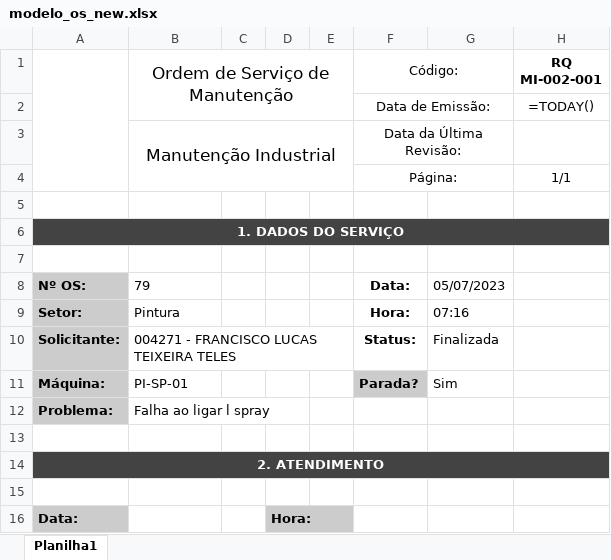
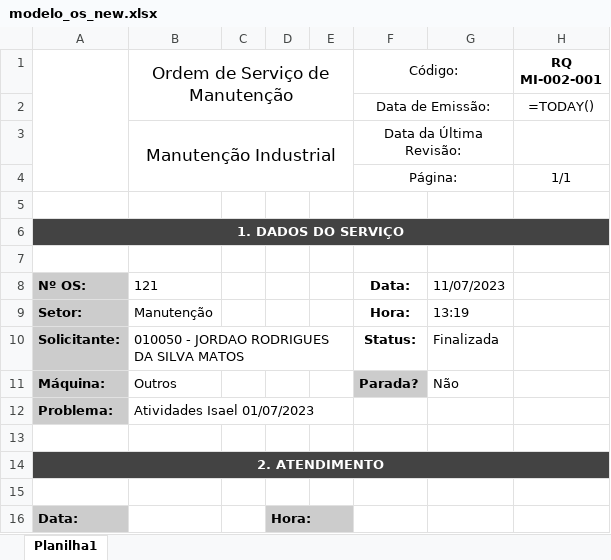
Before and after one commit to Cemag-pcp/appManutFlask, an Excel workbook: modelo_os_new.xlsx, sheet Planilha1, drawn as a sheet; only a part is shown; values as stored, in another font and other column widths than the file's, no borders; formulas without a stored value are shown as written; charts and pictures not drawn; the diff names each change by its address in the sheet, - before the commit and + after, or states it on an @@ line.

```diff
--- a/modelo_os_new.xlsx (sheet Planilha1)
+++ b/modelo_os_new.xlsx (sheet Planilha1)
-B8 (Ordem de Serviço de Manutenção): 79
+B8 (Ordem de Serviço de Manutenção): 121
-G8: 05/07/2023
+G8: 11/07/2023
-B9 (Ordem de Serviço de Manutenção): Pintura
+B9 (Ordem de Serviço de Manutenção): Manutenção
-G9: 07:16
+G9: 13:19
-B10 (Ordem de Serviço de Manutenção): 004271 - FRANCISCO LUCAS TEIXEIRA TELES
+B10 (Ordem de Serviço de Manutenção): 010050 - JORDAO RODRIGUES DA SILVA MATOS
-B11 (Ordem de Serviço de Manutenção): PI-SP-01
+B11 (Ordem de Serviço de Manutenção): Outros
-G11: Sim
+G11: Não
-B12 (Ordem de Serviço de Manutenção): Falha ao ligar l spray
+B12 (Ordem de Serviço de Manutenção): Atividades Isael 01/07/2023
```
Also changed, not shown: 7 other files.
